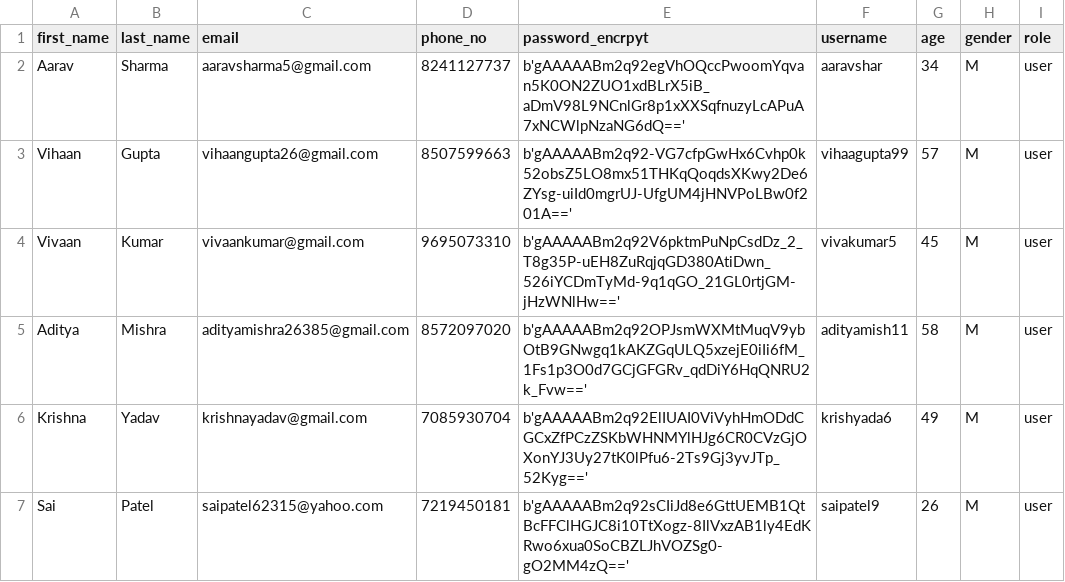
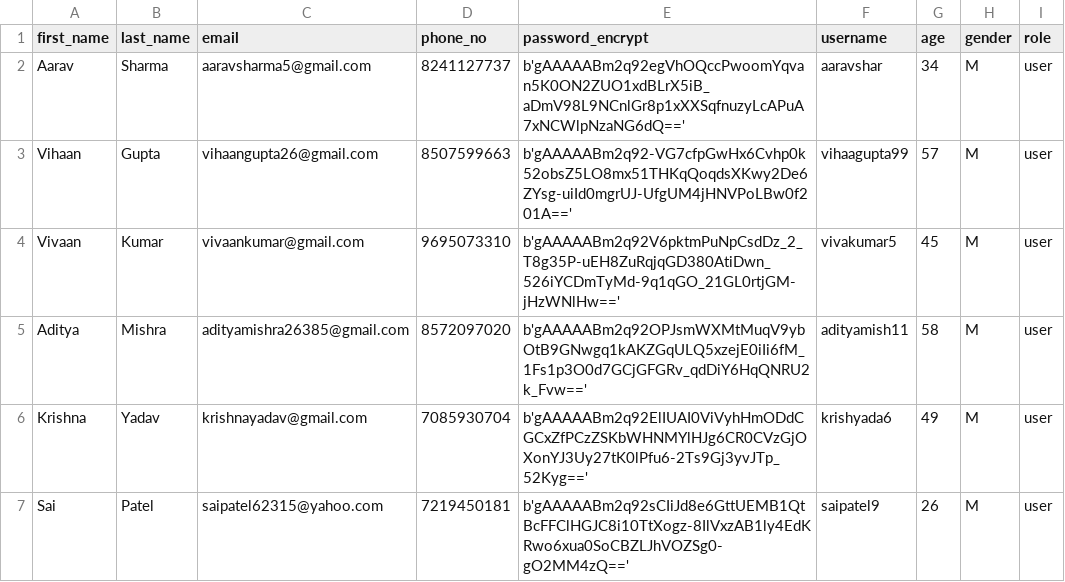
Before and after one commit to shelly-shells/airline-ticket, a CSV file: csvs/users.csv, drawn as a sheet; only a part is shown.

```diff
--- a/csvs/users.csv
+++ b/csvs/users.csv
@@ -1,2 +1,2 @@
-first_name,last_name,email,phone_no,password_encrpyt,username,age,gender,role
+first_name,last_name,email,phone_no,password_encrypt,username,age,gender,role
 Aarav,Sharma,aaravsharma5@gmail.com,8241127737,b'gAAAAABm2q92egVhOQccPwoomYqvan5K0ON2ZUO1xdBLrX5iB_aDmV98L9NCnlGr8p1xXXSqfnuzyLcAPuA7xNCWlpNzaNG6dQ==',aaravshar,34,M,user
```
Also changed, not shown: 17 other files.
